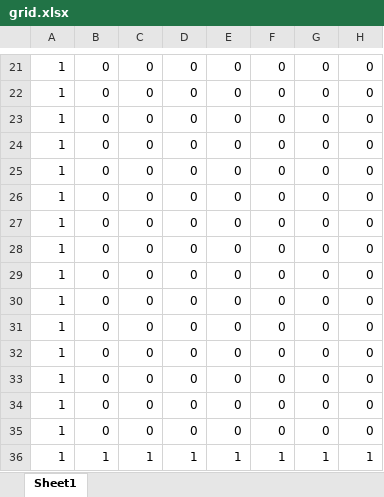
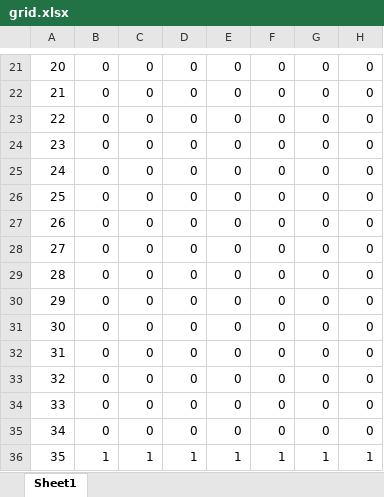
Before and after one commit to pinkchocoa/TraceTogether-Simulation, an Excel workbook: simulator/grid.xlsx, sheet Sheet1, drawn as a sheet; only a part is shown, gaps mark what is left out; values as stored, in another font and other column widths than the file's, no cell formats; the diff covers the shown part only; the diff names each change by its address in the sheet, - before the commit and + after, or states it on an @@ line.

```diff
--- a/simulator/grid.xlsx (sheet Sheet1)
+++ b/simulator/grid.xlsx (sheet Sheet1)
-A21: 1
+A21: 20
-A22: 1
+A22: 21
-A23: 1
+A23: 22
-A24: 1
+A24: 23
-A25: 1
+A25: 24
-A26: 1
+A26: 25
-A27: 1
+A27: 26
-A28: 1
+A28: 27
-A29: 1
+A29: 28
-A30: 1
+A30: 29
-A31: 1
+A31: 30
-A32: 1
+A32: 31
-A33: 1
+A33: 32
-A34: 1
+A34: 33
-A35: 1
+A35: 34
-A36: 1
+A36: 35
```
Also changed, not shown: 53 edited cells elsewhere in this sheet, cell formats, 4 other files.
